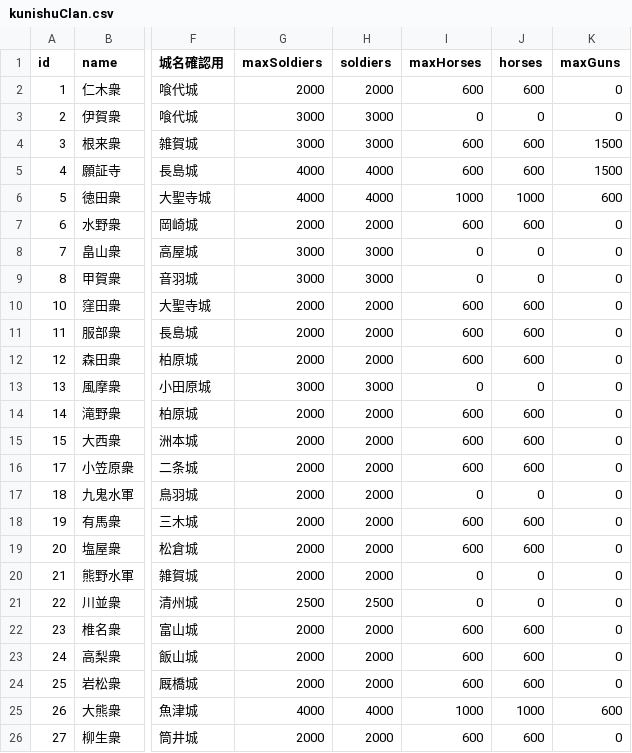
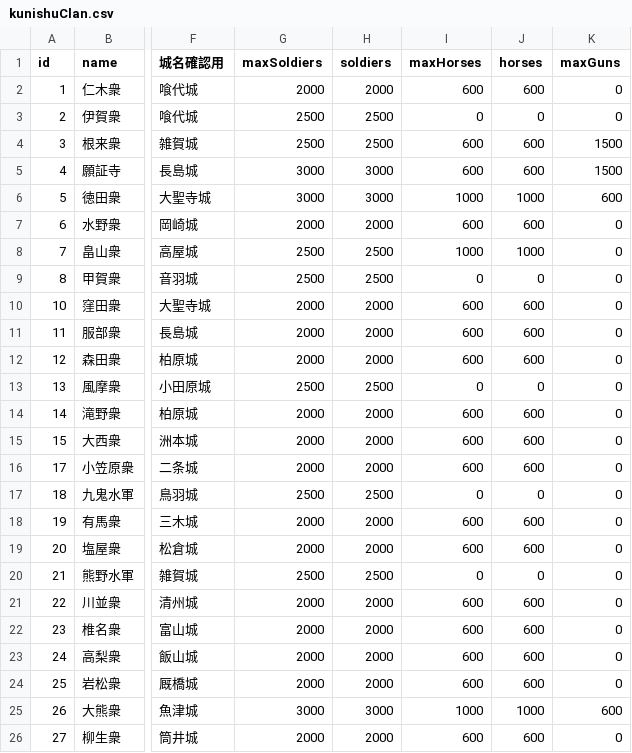
Before and after one commit to actrsys/sengoku-hadou, a CSV file: data/scenarios/1560_okehazama/kunishuClan.csv, drawn as a sheet; only a part is shown, gaps mark what is left out; the diff names each change by its address in the sheet, - before the commit and + after, or states it on an @@ line.

```diff
--- a/data/scenarios/1560_okehazama/kunishuClan.csv
+++ b/data/scenarios/1560_okehazama/kunishuClan.csv
-G3:G4 (maxSoldiers): 3000
+G3:G4 (maxSoldiers): 2500
-H3:H4 (soldiers): 3000
+H3:H4 (soldiers): 2500
-G5:G6 (maxSoldiers): 4000
+G5:G6 (maxSoldiers): 3000
-H5:H6 (soldiers): 4000
+H5:H6 (soldiers): 3000
-G8:G9 (maxSoldiers): 3000
+G8:G9 (maxSoldiers): 2500
-H8:H9 (soldiers): 3000
+H8:H9 (soldiers): 2500
-I8 (maxHorses): 0
+I8 (maxHorses): 1000
-J8 (horses): 0
+J8 (horses): 1000
-G13 (maxSoldiers): 3000
+G13 (maxSoldiers): 2500
-H13 (soldiers): 3000
+H13 (soldiers): 2500
-G17 (maxSoldiers): 2000
+G17 (maxSoldiers): 2500
-H17 (soldiers): 2000
+H17 (soldiers): 2500
-G20 (maxSoldiers): 2000
+G20 (maxSoldiers): 2500
-H20 (soldiers): 2000
+H20 (soldiers): 2500
-G21 (maxSoldiers): 2500
+G21 (maxSoldiers): 2000
-H21 (soldiers): 2500
+H21 (soldiers): 2000
-I21 (maxHorses): 0
+I21 (maxHorses): 600
-J21 (horses): 0
+J21 (horses): 600
-G25 (maxSoldiers): 4000
+G25 (maxSoldiers): 3000
-H25 (soldiers): 4000
+H25 (soldiers): 3000
```
Also changed, not shown: data/scenarios/1560_okehazama/warriors.csv, data/scenarios/1562_kiyosudoumei/kunishuClan.csv.
